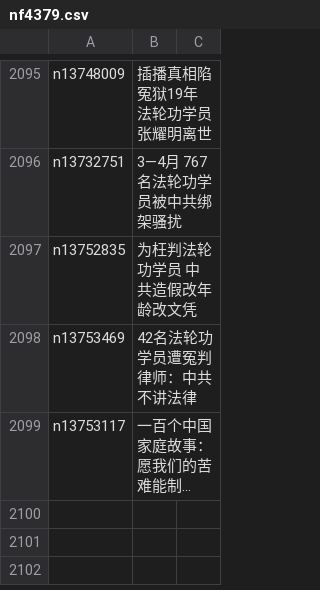
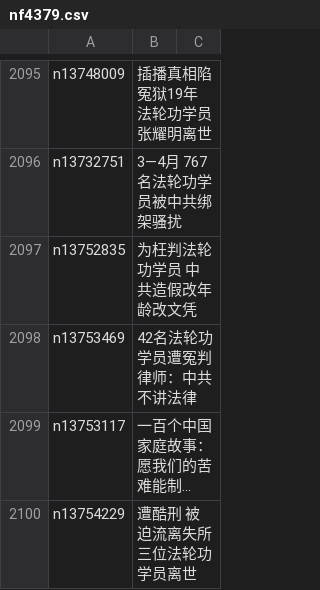
Before and after one commit to easy2view/epoch-special, a CSV file: indexes/nf4379.csv, drawn as a sheet; only a part is shown, gaps mark what is left out; long unchanged cells end in …; the diff names each change by its address in the sheet, - before the commit and + after, or states it on an @@ line.

```diff
--- a/indexes/nf4379.csv
+++ b/indexes/nf4379.csv
+row 2100: n13754229 | 遭酷刑 被迫流离失所 三位法轮功学员离世
```
Also changed, not shown: 21 other files.
